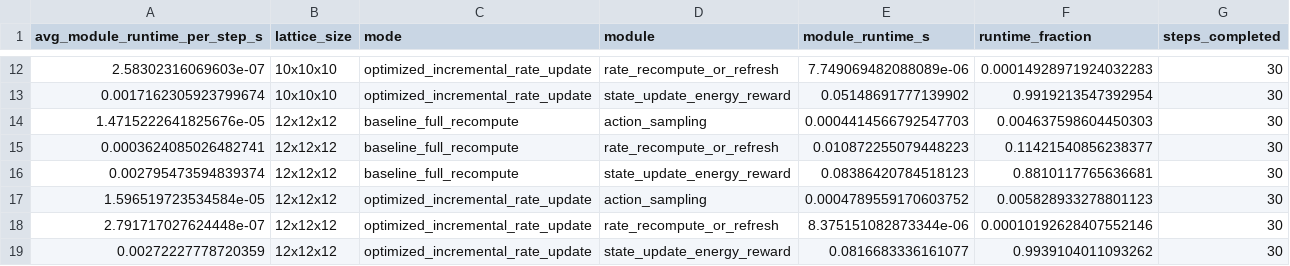
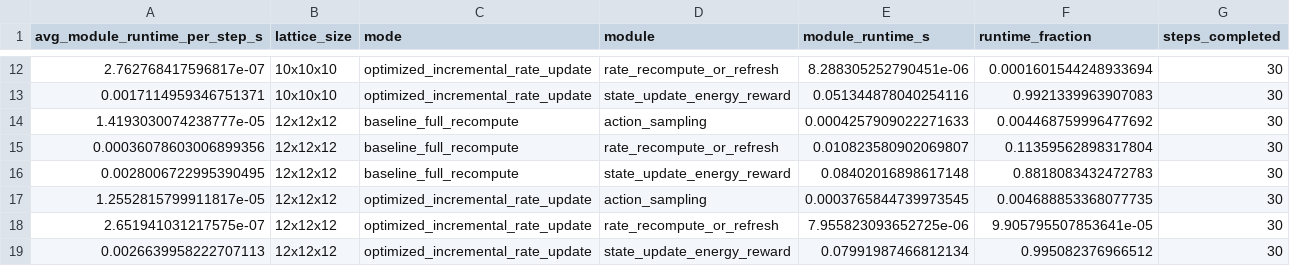
Before and after one commit to ZimingPAN/Atomworld-Twins, a CSV file: KMC test/outputs/tables/module_timing_breakdown.csv, drawn as a sheet; only a part is shown, gaps mark what is left out; the diff covers the shown part only.

```diff
--- a/KMC test/outputs/tables/module_timing_breakdown.csv
+++ b/KMC test/outputs/tables/module_timing_breakdown.csv
@@ -12,8 +12,8 @@ avg_module_runtime_per_step_s,lattice_size,mode,module,module_runtime_s,runtime_
-2.58302316069603e-07,10x10x10,optimized_incremental_rate_update,rate_recompute_or_refresh,7.749069482088089e-06,0.00014928971924032283,30
-0.0017162305923799674,10x10x10,optimized_incremental_rate_update,state_update_energy_reward,0.05148691777139902,0.9919213547392954,30
-1.4715222641825676e-05,12x12x12,baseline_full_recompute,action_sampling,0.0004414566792547703,0.004637598604450303,30
-0.0003624085026482741,12x12x12,baseline_full_recompute,rate_recompute_or_refresh,0.010872255079448223,0.11421540856238377,30
-0.002795473594839374,12x12x12,baseline_full_recompute,state_update_energy_reward,0.08386420784518123,0.8810117765636681,30
-1.596519723534584e-05,12x12x12,optimized_incremental_rate_update,action_sampling,0.0004789559170603752,0.005828933278801123,30
-2.791717027624448e-07,12x12x12,optimized_incremental_rate_update,rate_recompute_or_refresh,8.375151082873344e-06,0.00010192628407552146,30
-0.00272227778720359,12x12x12,optimized_incremental_rate_update,state_update_energy_reward,0.0816683336161077,0.9939104011093262,30
+2.762768417596817e-07,10x10x10,optimized_incremental_rate_update,rate_recompute_or_refresh,8.288305252790451e-06,0.0001601544248933694,30
+0.0017114959346751371,10x10x10,optimized_incremental_rate_update,state_update_energy_reward,0.051344878040254116,0.9921339963907083,30
+1.4193030074238777e-05,12x12x12,baseline_full_recompute,action_sampling,0.0004257909022271633,0.004468759996477692,30
+0.00036078603006899356,12x12x12,baseline_full_recompute,rate_recompute_or_refresh,0.010823580902069807,0.11359562898317804,30
+0.0028006722995390495,12x12x12,baseline_full_recompute,state_update_energy_reward,0.08402016898617148,0.8818083432472783,30
+1.2552815799911817e-05,12x12x12,optimized_incremental_rate_update,action_sampling,0.0003765844739973545,0.004688853368077735,30
+2.651941031217575e-07,12x12x12,optimized_incremental_rate_update,rate_recompute_or_refresh,7.955823093652725e-06,9.905795507853641e-05,30
+0.0026639958222707113,12x12x12,optimized_incremental_rate_update,state_update_energy_reward,0.07991987466812134,0.995082376966512,30
```
Also changed, not shown: 30 edited cells elsewhere in this file, KMC test/outputs/tables/efficiency_comparison.csv, KMC test/outputs/tables/parallel_training_display.csv, 16 other files.
